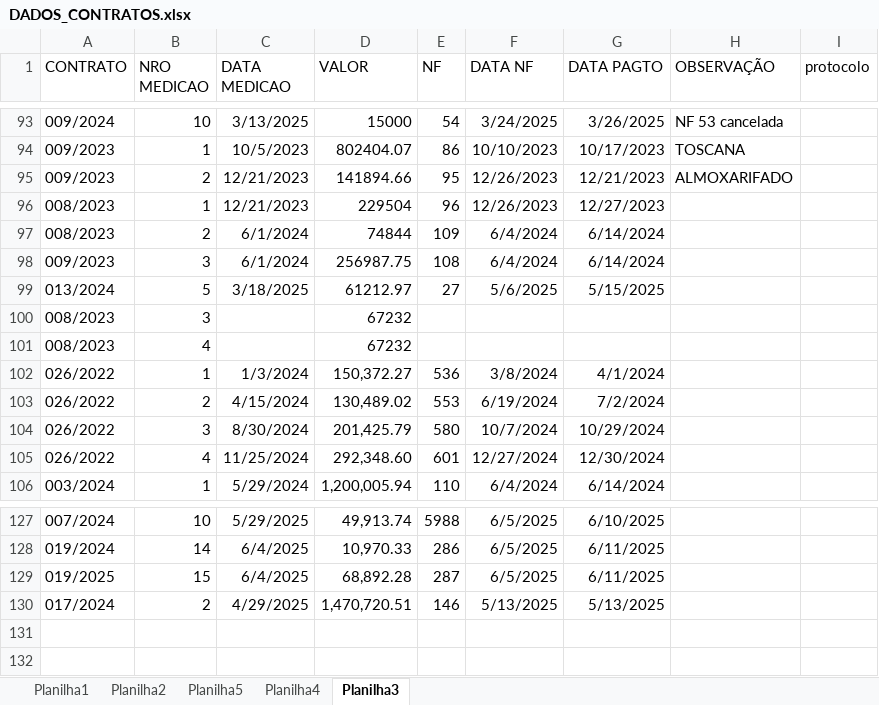
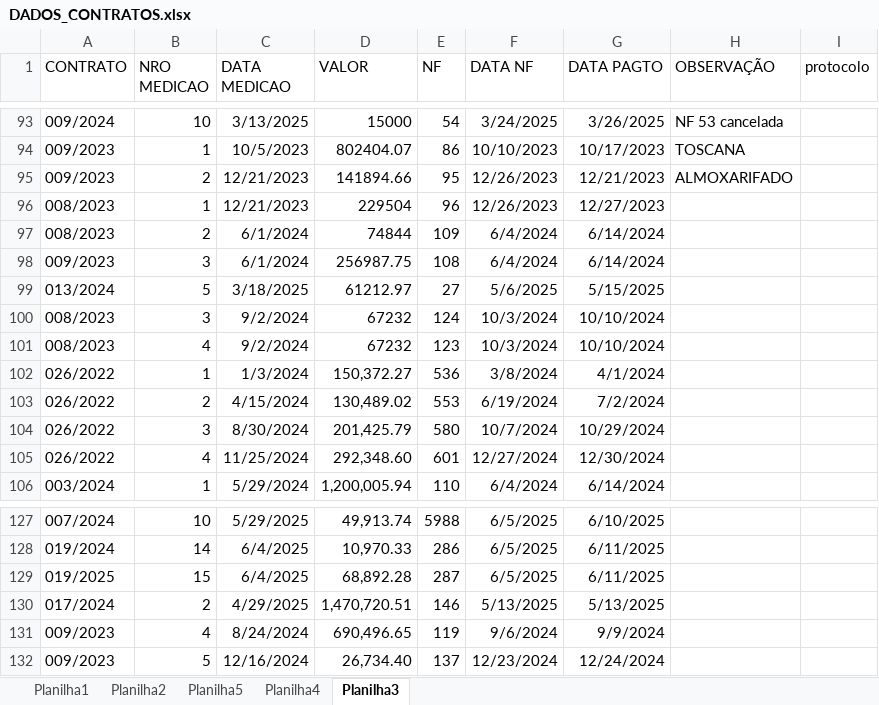
Before and after one commit to brumas2022/patrimonio, an Excel workbook: DADOS_CONTRATOS.xlsx, sheet Planilha3, drawn as a sheet; only a part is shown, gaps mark what is left out; values as stored, in another font and other column widths than the file's, no borders; the diff names each change by its address in the sheet, - before the commit and + after, or states it on an @@ line.

Commit message:
Update DADOS_CONTRATOS.xlsx

```diff
--- a/DADOS_CONTRATOS.xlsx (sheet Planilha3)
+++ b/DADOS_CONTRATOS.xlsx (sheet Planilha3)
-C100:C101 (DATA MEDICAO): (empty)
+C100:C101 (DATA MEDICAO): 9/2/2024
-E100 (NF): (empty)
+E100 (NF): 124
-F100:F101 (DATA NF): (empty)
+F100:F101 (DATA NF): 10/3/2024
-G100:G101 (DATA PAGTO): (empty)
+G100:G101 (DATA PAGTO): 10/10/2024
-E101 (NF): (empty)
+E101 (NF): 123
+row 131: 009/2023 | 4 | 8/24/2024 | 690,496.65 | 119 | 9/6/2024 | 9/9/2024
+row 132: 009/2023 | 5 | 12/16/2024 | 26,734.40 | 137 | 12/23/2024 | 12/24/2024
```
